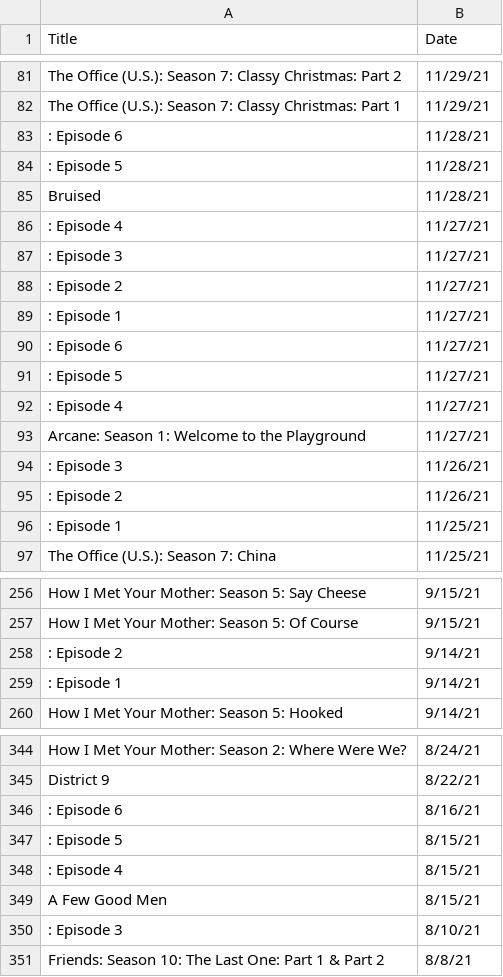
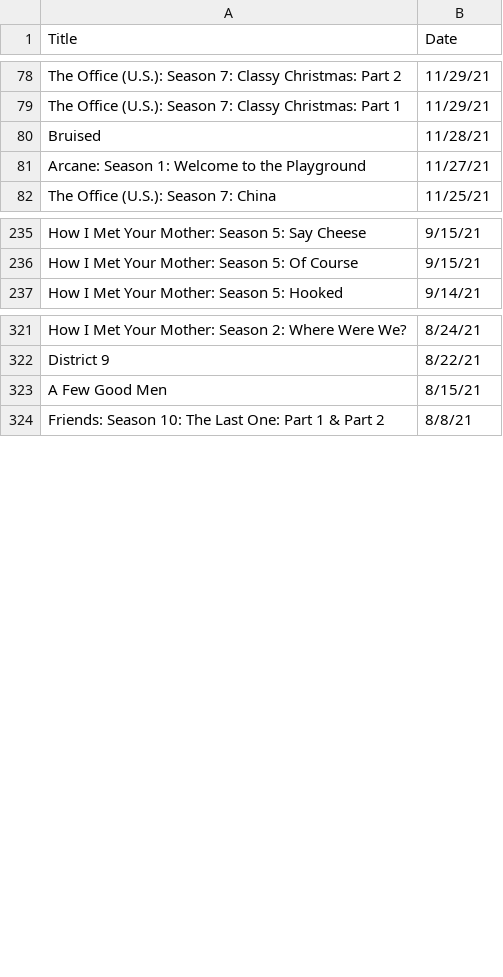
Before and after one commit to luiz-flamorim/My-Netflix-DataVis, a CSV file: data/newdata.csv, drawn as a sheet; only a part is shown, gaps mark what is left out; the diff covers the shown part only.

```diff
--- a/data/newdata.csv
+++ b/data/newdata.csv
@@ -82,16 +79,4 @@ Title,Date
 "The Office (U.S.): Season 7: Classy Christmas: Part 1","11/29/21"
-" : Episode 6","11/28/21"
-" : Episode 5","11/28/21"
 "Bruised","11/28/21"
-" : Episode 4","11/27/21"
-" : Episode 3","11/27/21"
-" : Episode 2","11/27/21"
-" : Episode 1","11/27/21"
-" : Episode 6","11/27/21"
-" : Episode 5","11/27/21"
-" : Episode 4","11/27/21"
 "Arcane: Season 1: Welcome to the Playground","11/27/21"
-" : Episode 3","11/26/21"
-" : Episode 2","11/26/21"
-" : Episode 1","11/25/21"
 "The Office (U.S.): Season 7: China","11/25/21"
@@ -257,4 +236,2 @@ Title,Date
 "How I Met Your Mother: Season 5: Of Course","9/15/21"
-" : Episode 2","9/14/21"
-" : Episode 1","9/14/21"
 "How I Met Your Mother: Season 5: Hooked","9/14/21"
@@ -345,7 +322,3 @@ Title,Date
 "District 9","8/22/21"
-" : Episode 6","8/16/21"
-" : Episode 5","8/15/21"
-" : Episode 4","8/15/21"
 "A Few Good Men","8/15/21"
-" : Episode 3","8/10/21"
 "Friends: Season 10: The Last One: Part 1 & Part 2","8/8/21"
```
Also changed, not shown: 14 removed rows and 9 edited cells elsewhere in this file, 9 other files.
